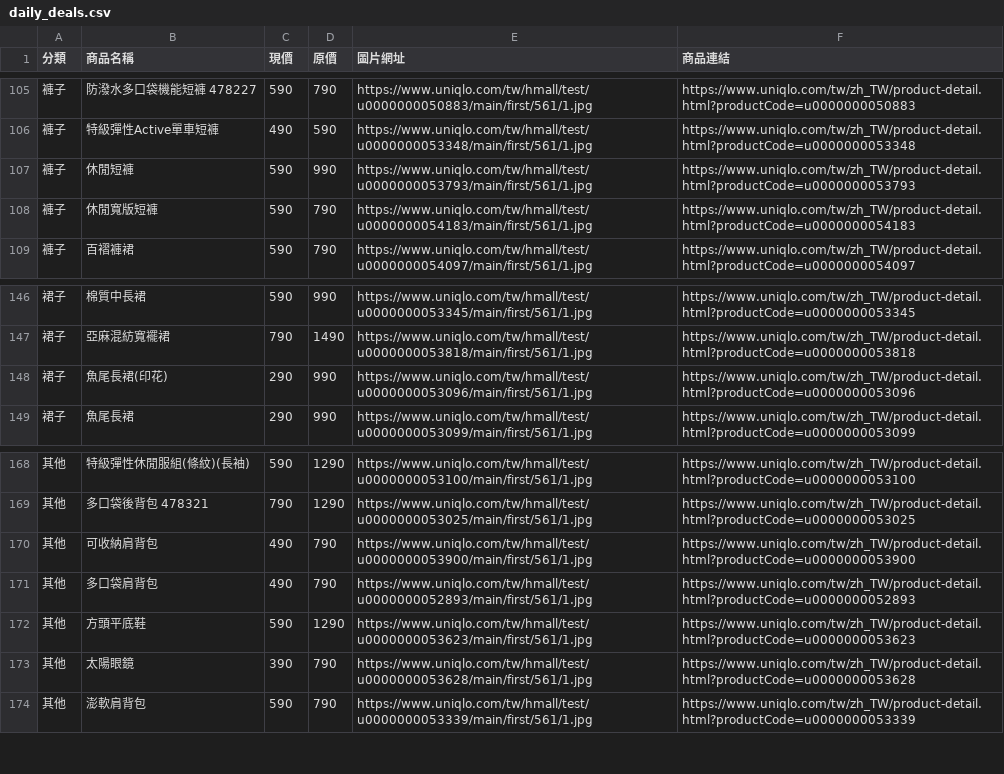
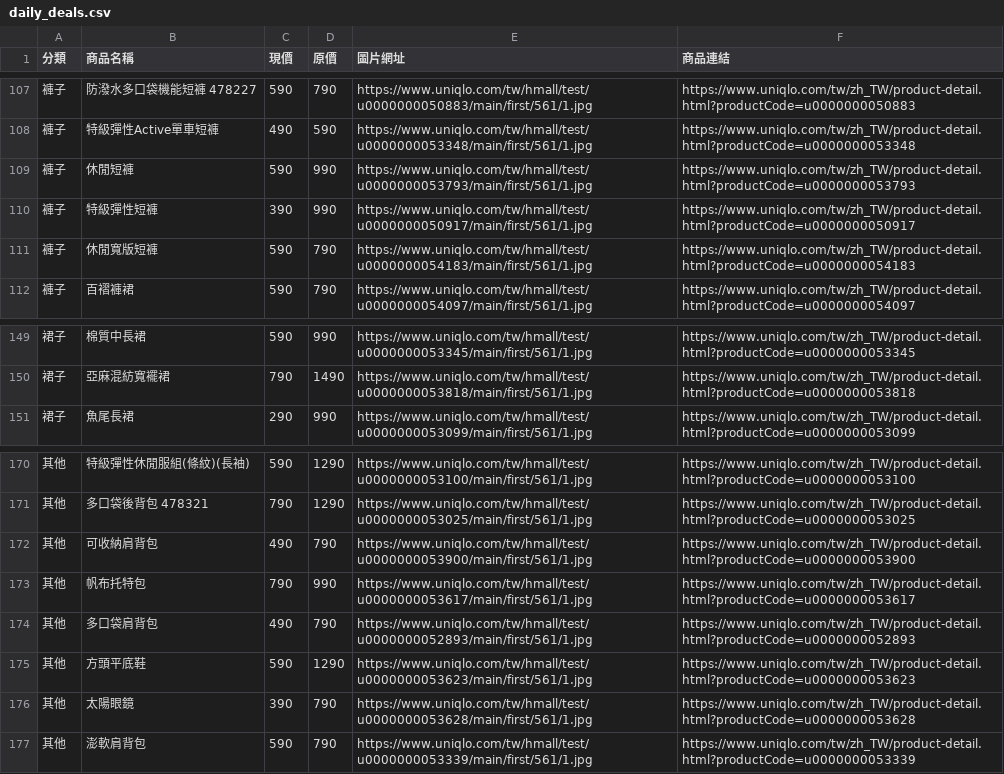
Before and after one commit to mooder16/on-sell-tracker, a CSV file: daily_deals.csv, drawn as a sheet; only a part is shown, gaps mark what is left out; removed rows and columns are numbered as before the commit, all else as after; the diff covers the shown part only; the diff names each change by its address in the sheet, - before the commit and + after, or states it on an @@ line.

```diff
--- a/daily_deals.csv
+++ b/daily_deals.csv
+row 110: 褲子 | 特級彈性短褲 | 390 | 990 | https://www.uniqlo.com/tw/hmall/test/u0000000050917/main/first/561/1.jpg | https://www.uniqlo.com/tw/zh_TW/product-detail.html?productCode=u0000000050917
-row 148: 裙子 | 魚尾長裙(印花) | 290 | 990 | https://www.uniqlo.com/tw/hmall/test/u0000000053096/main/first/561/1.jpg | https://www.uniqlo.com/tw/zh_TW/product-detail.html?productCode=u0000000053096
+row 173: 其他 | 帆布托特包 | 790 | 990 | https://www.uniqlo.com/tw/hmall/test/u0000000053617/main/first/561/1.jpg | https://www.uniqlo.com/tw/zh_TW/product-detail.html?productCode=u0000000053617
```
Also changed, not shown: 4 added rows and 2 removed rows elsewhere in this file, 5 other files.
